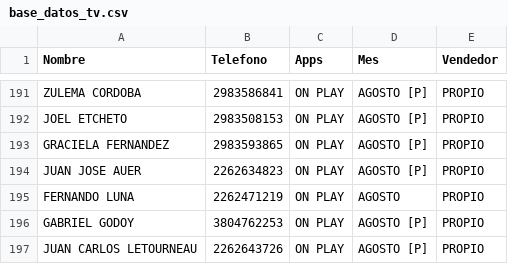
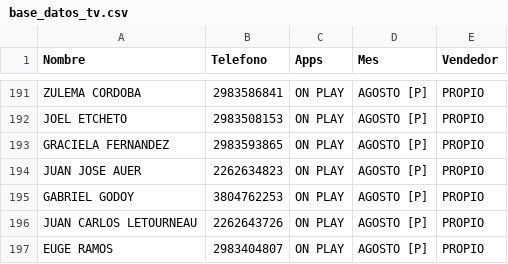
Before and after one commit to radioprolait/tv-digital-admin, a CSV file: base_datos_tv.csv, drawn as a sheet; only a part is shown, gaps mark what is left out; the shorter side is filled out with more unchanged rows; the diff names each change by its address in the sheet, - before the commit and + after, or states it on an @@ line.

Commit message:
Actualizar base de clientes

```diff
--- a/base_datos_tv.csv
+++ b/base_datos_tv.csv
-row 195: FERNANDO LUNA | 2262471219 | ON PLAY | AGOSTO | PROPIO
```
